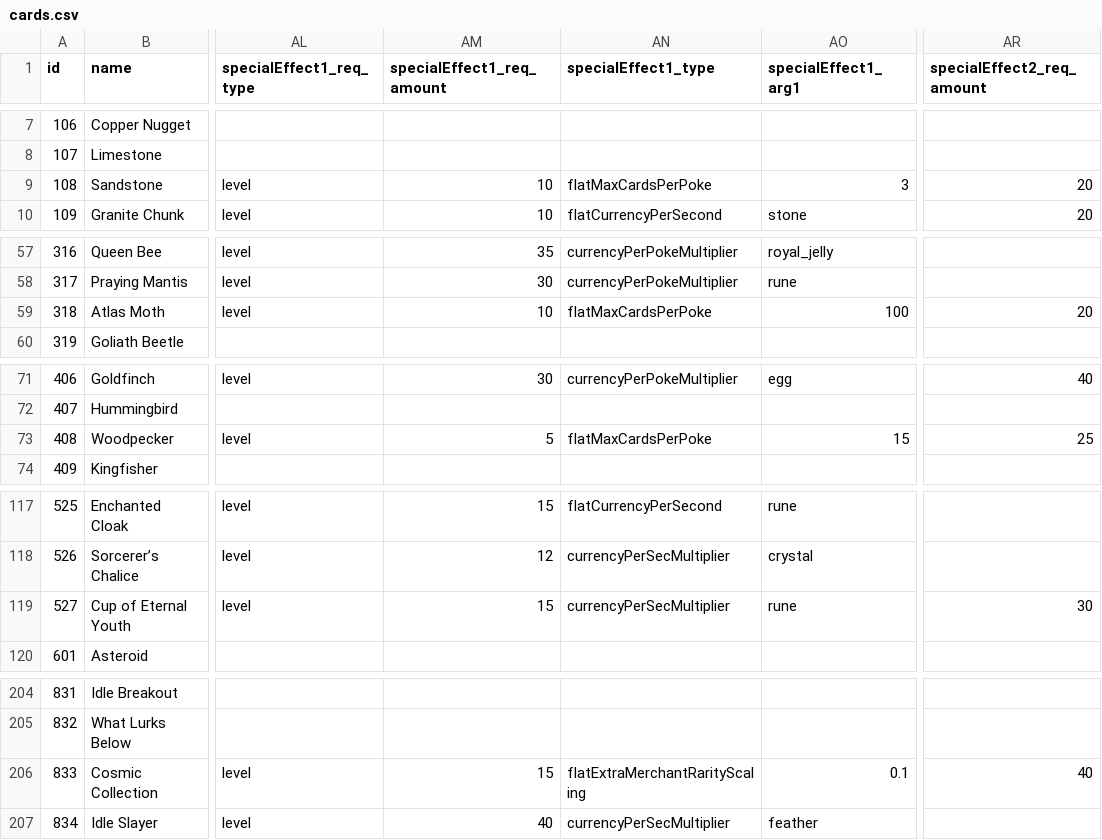
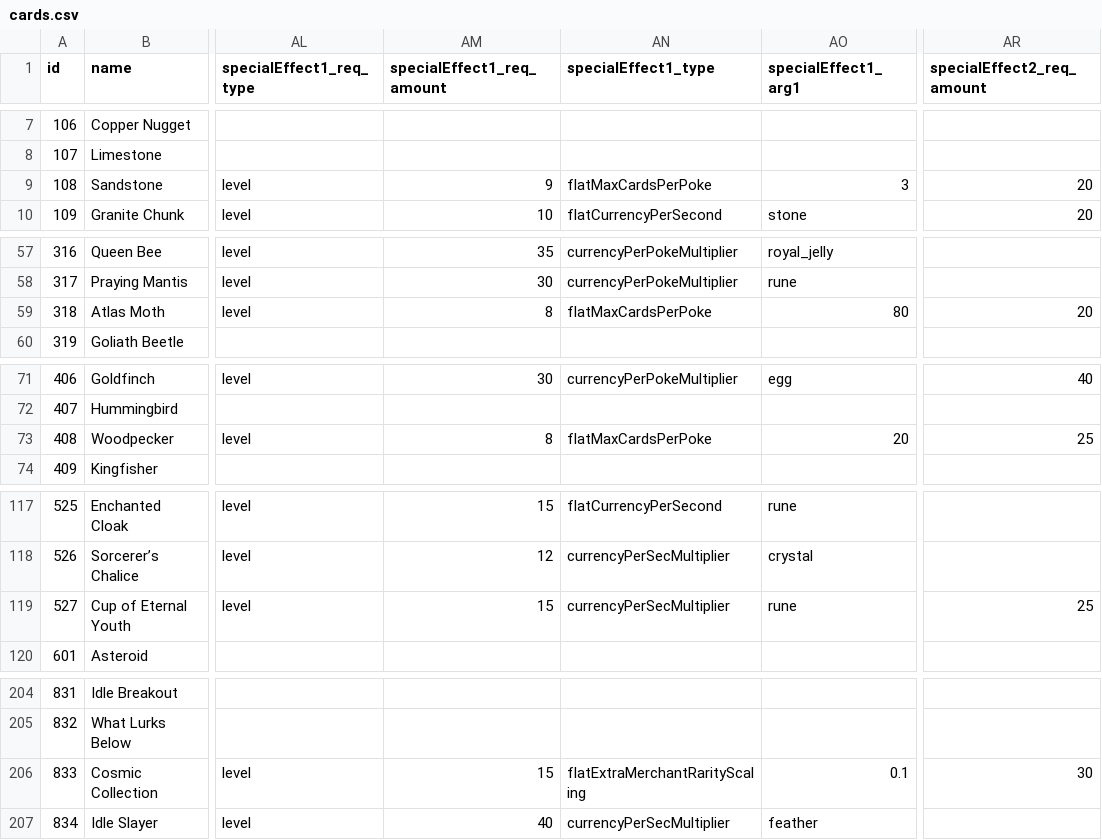
Before and after one commit to ssiatkowski/kuzzigames, a CSV file: cosmic_collection/js/cards.csv, drawn as a sheet; only a part is shown, gaps mark what is left out; the diff names each change by its address in the sheet, - before the commit and + after, or states it on an @@ line.

Commit message:
Cosmic Collection v0.13
- increased starting max cards per poke from 3 to 4
- added new settings buttons
- rebalanced level requirements for a couple card special effects (to improve early progression)
- lowered cost of Card Leveler skill
- further rebalanced Curious Interceptor skill
- buffed all Card Supernova skills
- buffed first 4 More Cards skills
- buffed first 2 Massive Black Hole
- Significantly lowered cost/realm requirement for Larger Card Stack skills. Added 2 more tiers of Larger Card Stack skills
- added more statistics to Global Effects table under Stats
- added realm color border around cards in the Battles screen

```diff
--- a/cosmic_collection/js/cards.csv
+++ b/cosmic_collection/js/cards.csv
-AM9 (specialEffect1_req_amount): 10
+AM9 (specialEffect1_req_amount): 9
-AM59 (specialEffect1_req_amount): 10
+AM59 (specialEffect1_req_amount): 8
-AO59 (specialEffect1_arg1): 100
+AO59 (specialEffect1_arg1): 80
-AM73 (specialEffect1_req_amount): 5
+AM73 (specialEffect1_req_amount): 8
-AO73 (specialEffect1_arg1): 15
+AO73 (specialEffect1_arg1): 20
-AR119 (specialEffect2_req_amount): 30
+AR119 (specialEffect2_req_amount): 25
-AR206 (specialEffect2_req_amount): 40
+AR206 (specialEffect2_req_amount): 30
```
Also changed, not shown: 10 other files.
